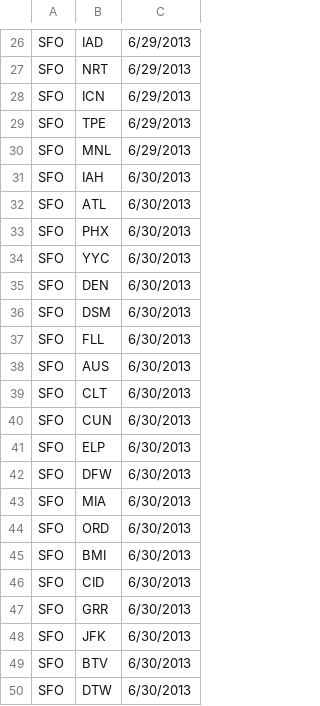
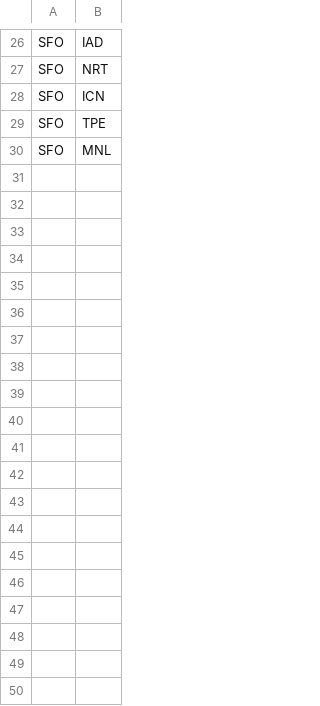
Before and after one commit to Dawenster/fly_shortcut_rails, a CSV file: db/routes/SFO.csv, drawn as a sheet; only a part is shown, gaps mark what is left out; the diff covers the shown part only; the diff names each change by its address in the sheet, - before the commit and + after, or states it on an @@ line.

```diff
--- a/db/routes/SFO.csv
+++ b/db/routes/SFO.csv
-column C, rows 26-30: all 6/29/2013
-row 31: SFO | IAH | 6/30/2013
-row 32: SFO | ATL | 6/30/2013
-row 33: SFO | PHX | 6/30/2013
-row 34: SFO | YYC | 6/30/2013
-row 35: SFO | DEN | 6/30/2013
-row 36: SFO | DSM | 6/30/2013
-row 37: SFO | FLL | 6/30/2013
-row 38: SFO | AUS | 6/30/2013
-row 39: SFO | CLT | 6/30/2013
-row 40: SFO | CUN | 6/30/2013
-row 41: SFO | ELP | 6/30/2013
-row 42: SFO | DFW | 6/30/2013
-row 43: SFO | MIA | 6/30/2013
-row 44: SFO | ORD | 6/30/2013
-row 45: SFO | BMI | 6/30/2013
-row 46: SFO | CID | 6/30/2013
-row 47: SFO | GRR | 6/30/2013
-row 48: SFO | JFK | 6/30/2013
-row 49: SFO | BTV | 6/30/2013
-row 50: SFO | DTW | 6/30/2013
```
Also changed, not shown: 10 removed rows elsewhere in this file, db/routes/YYZ.csv, 5 other files.
